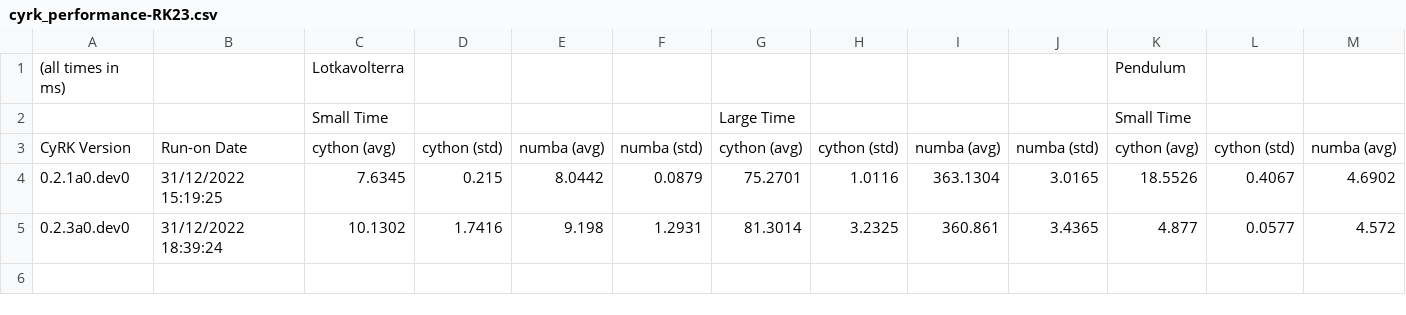
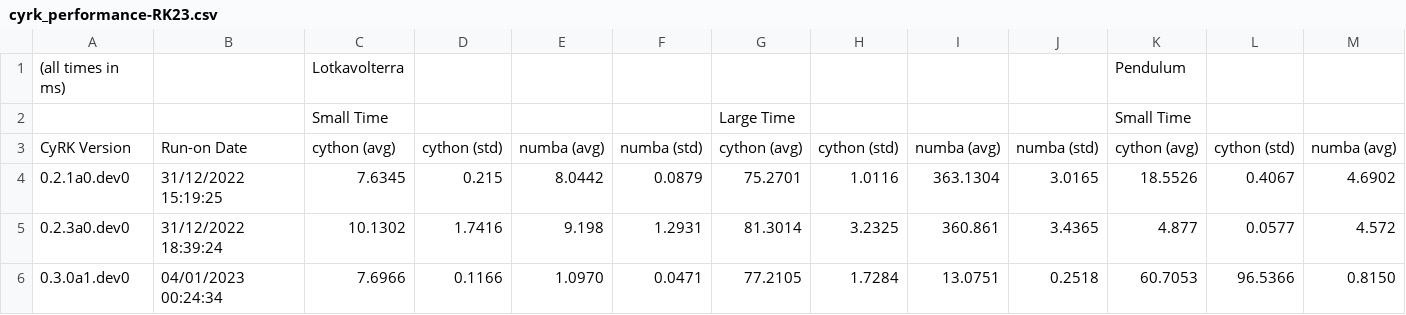
Before and after one commit to jrenaud90/CyRK, a CSV file: Performance/cyrk_performance-RK23.csv, drawn as a sheet; only a part is shown; rows hold the shown columns only; the diff names each change by its address in the sheet, - before the commit and + after, or states it on an @@ line.

```diff
--- a/Performance/cyrk_performance-RK23.csv
+++ b/Performance/cyrk_performance-RK23.csv
+row 6: 0.3.0a1.dev0 | 04/01/2023 00:24:34 | 7.6966 | 0.1166 | 1.0970 | 0.0471 | 77.2105 | 1.7284 | 13.0751 | 0.2518 | 60.7053 | 96.5366 | 0.8150
```
Also changed, not shown: Performance/cyrk_performance-DOP853.csv, Performance/cyrk_performance-RK45.csv, 7 other files.
